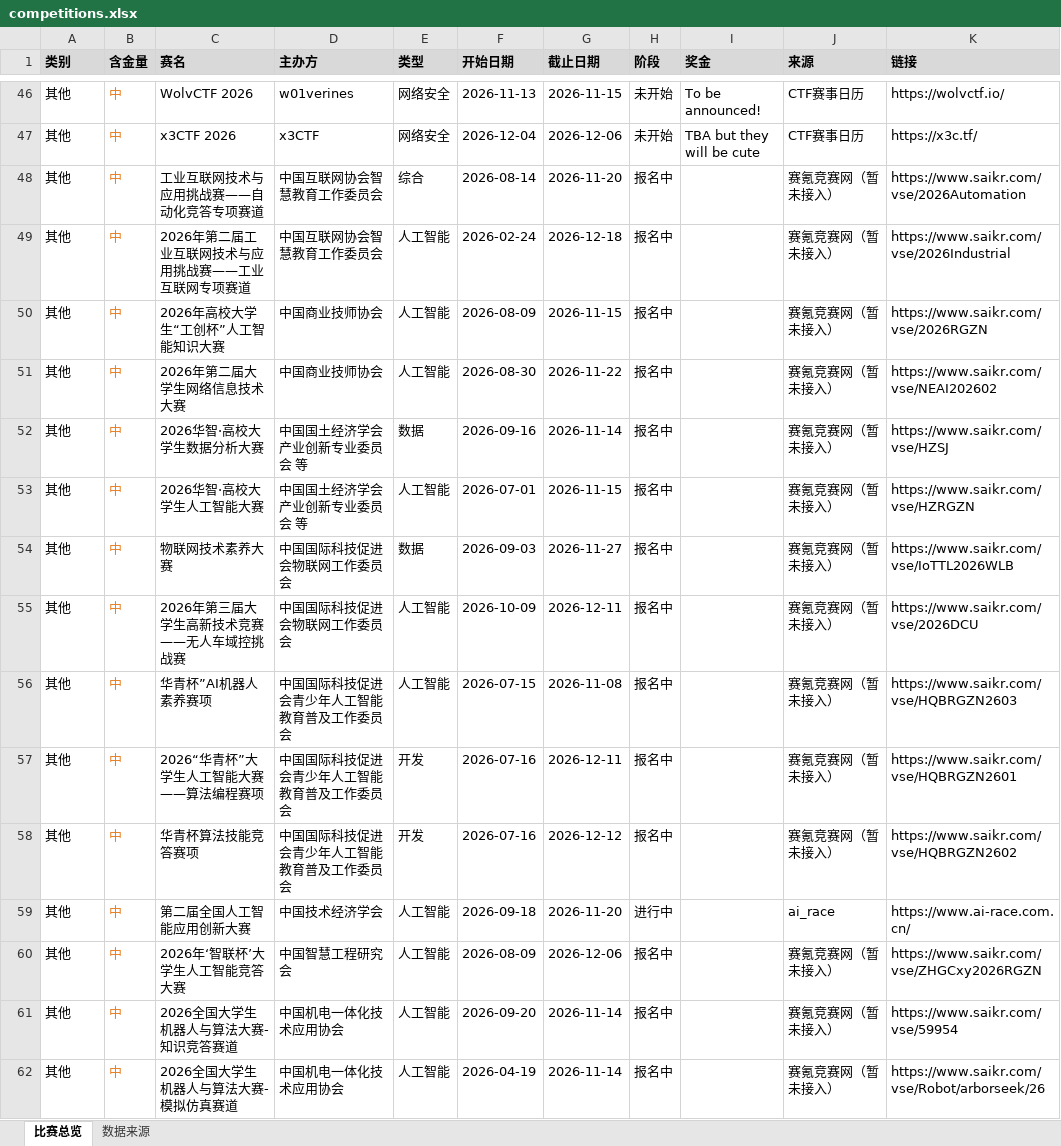
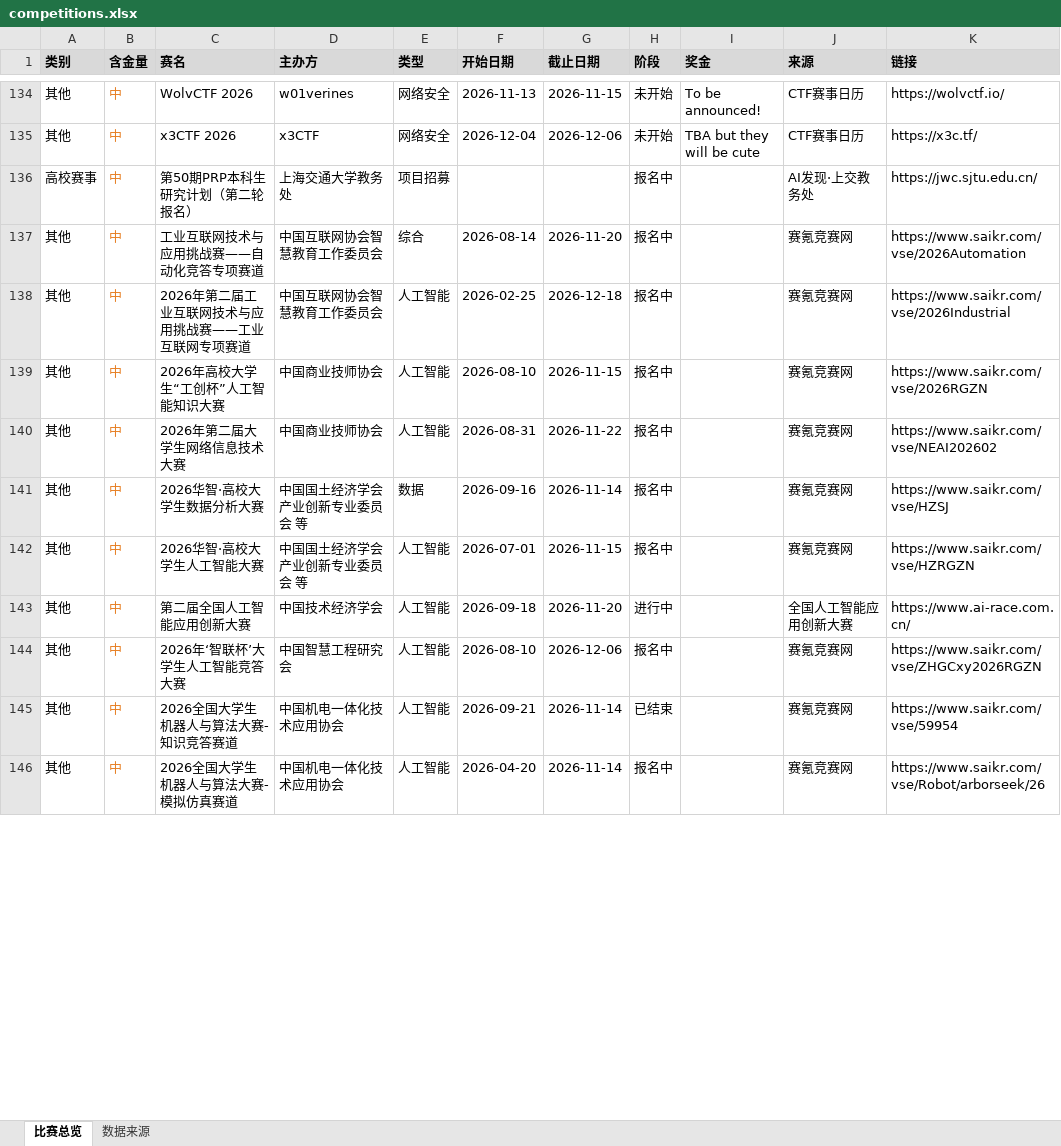
Before and after one commit to ArchaicRam/competition-radar, an Excel workbook: data/competitions.xlsx, sheet 比赛总览, drawn as a sheet; only a part is shown, gaps mark what is left out; values as stored, in another font and other column widths than the file's, no borders; removed rows and columns are numbered as before the commit, all else as after; the diff covers the shown part only; the diff names each change by its address in the sheet, - before the commit and + after, or states it on an @@ line.

```diff
--- a/data/competitions.xlsx (sheet 比赛总览)
+++ b/data/competitions.xlsx (sheet 比赛总览)
+row 136: 高校赛事 | 中 | 第50期PRP本科生研究计划（第二轮报名） | 上海交通大学教务处 | 项目招募 |  |  | 报名中 |  | AI发现·上交教务处 | https://jwc.sjtu.edu.cn/
-J137:J142 (来源): 赛氪竞赛网（暂未接入）
+J137:J142 (来源): 赛氪竞赛网
-F138 (开始日期): 2026-02-24
+F138 (开始日期): 2026-02-25
-F139 (开始日期): 2026-08-09
+F139 (开始日期): 2026-08-10
-F140 (开始日期): 2026-08-30
+F140 (开始日期): 2026-08-31
-row 54: 其他 | 中 | 物联网技术素养大赛 | 中国国际科技促进会物联网工作委员会 | 数据 | 2026-09-03 | 2026-11-27 | 报名中 |  | 赛氪竞赛网（暂未接入） | https://www.saikr.com/vse/IoTTL2026WLB
-row 55: 其他 | 中 | 2026年第三届大学生高新技术竞赛——无人车域控挑战赛 | 中国国际科技促进会物联网工作委员会 | 人工智能 | 2026-10-09 | 2026-12-11 | 报名中 |  | 赛氪竞赛网（暂未接入） | https://www.saikr.com/vse/2026DCU
-row 56: 其他 | 中 | 华青杯”AI机器人素养赛项 | 中国国际科技促进会青少年人工智能教育普及工作委员会 | 人工智能 | 2026-07-15 | 2026-11-08 | 报名中 |  | 赛氪竞赛网（暂未接入） | https://www.saikr.com/vse/HQBRGZN2603
-row 57: 其他 | 中 | 2026“华青杯”大学生人工智能大赛——算法编程赛项 | 中国国际科技促进会青少年人工智能教育普及工作委员会 | 开发 | 2026-07-16 | 2026-12-11 | 报名中 |  | 赛氪竞赛网（暂未接入） | https://www.saikr.com/vse/HQBRGZN2601
-row 58: 其他 | 中 | 华青杯算法技能竞答赛项 | 中国国际科技促进会青少年人工智能教育普及工作委员会 | 开发 | 2026-07-16 | 2026-12-12 | 报名中 |  | 赛氪竞赛网（暂未接入） | https://www.saikr.com/vse/HQBRGZN2602
-J143 (来源): ai_race
+J143 (来源): 全国人工智能应用创新大赛
-F144 (开始日期): 2026-08-09
+F144 (开始日期): 2026-08-10
-J144:J146 (来源): 赛氪竞赛网（暂未接入）
+J144:J146 (来源): 赛氪竞赛网
-F145 (开始日期): 2026-09-20
+F145 (开始日期): 2026-09-21
-H145 (阶段): 报名中
+H145 (阶段): 已结束
-F146 (开始日期): 2026-04-19
+F146 (开始日期): 2026-04-20
```
Also changed, not shown: 179 added rows, 19 removed rows, 2 moved rows and 74 edited cells elsewhere in this sheet, sheet 数据来源, 27 other files.
